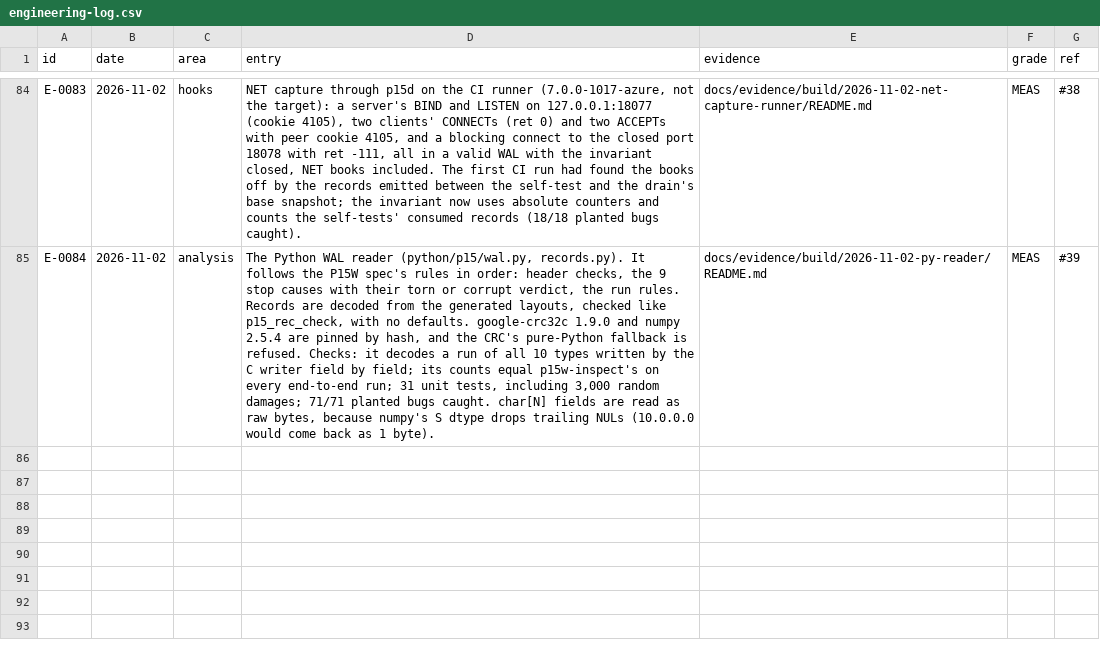
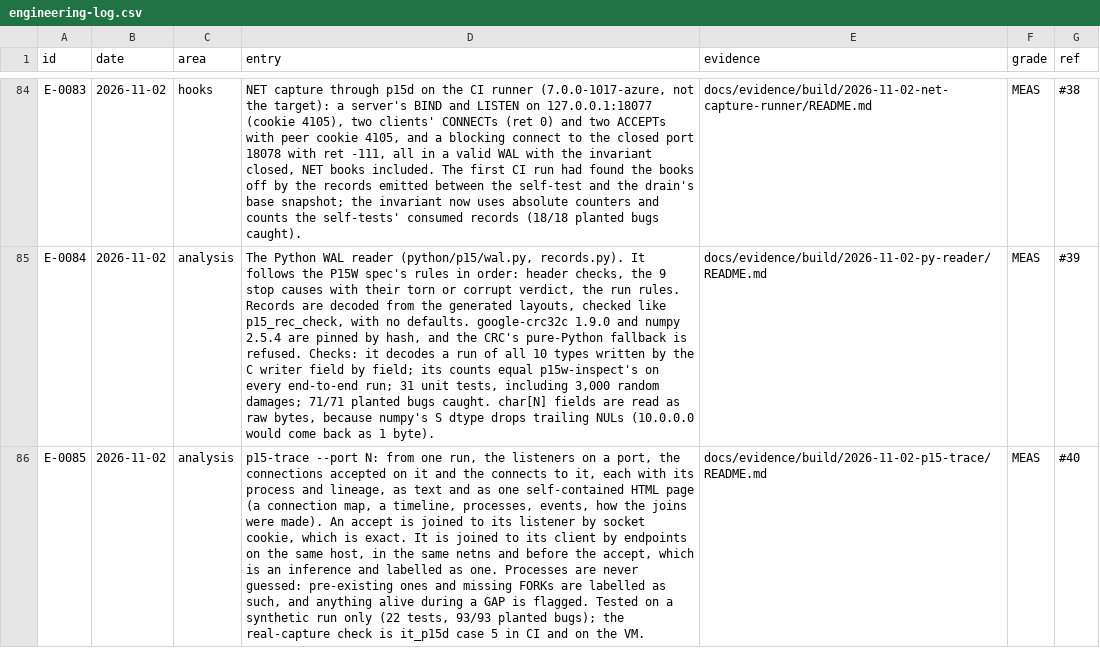
Before and after one commit to ranahunter10/fiery-dragon, a CSV file: docs/journal/engineering-log.csv, drawn as a sheet; only a part is shown, gaps mark what is left out; the diff names each change by its address in the sheet, - before the commit and + after, or states it on an @@ line.

```diff
--- a/docs/journal/engineering-log.csv
+++ b/docs/journal/engineering-log.csv
+row 86: E-0085 | 2026-11-02 | analysis | p15-trace --port N: from one run, the listeners on a port, the connections accepted on it and the connects to it, each with its process and lineage, as text and as one self-contained HTML page (a connection map, a timeline, processes, events, how the joins were made). An accept is joined to its listener by socket cookie, which is exact. It is joined to its client by endpoints on the same host, in the same netns and before the accept, which is an inference and labelled as one. Processes are never guessed: pre-existing ones and missing FORKs are labelled as such, and anything alive during a GAP is flagged. Tested on a synthetic run only (22 tests, 93/93 planted bugs); the real-capture check is it_p15d case 5 in CI and on the VM. | docs/evidence/build/2026-11-02-p15-trace/README.md | MEAS | #40
```
Also changed, not shown: 15 other files.
